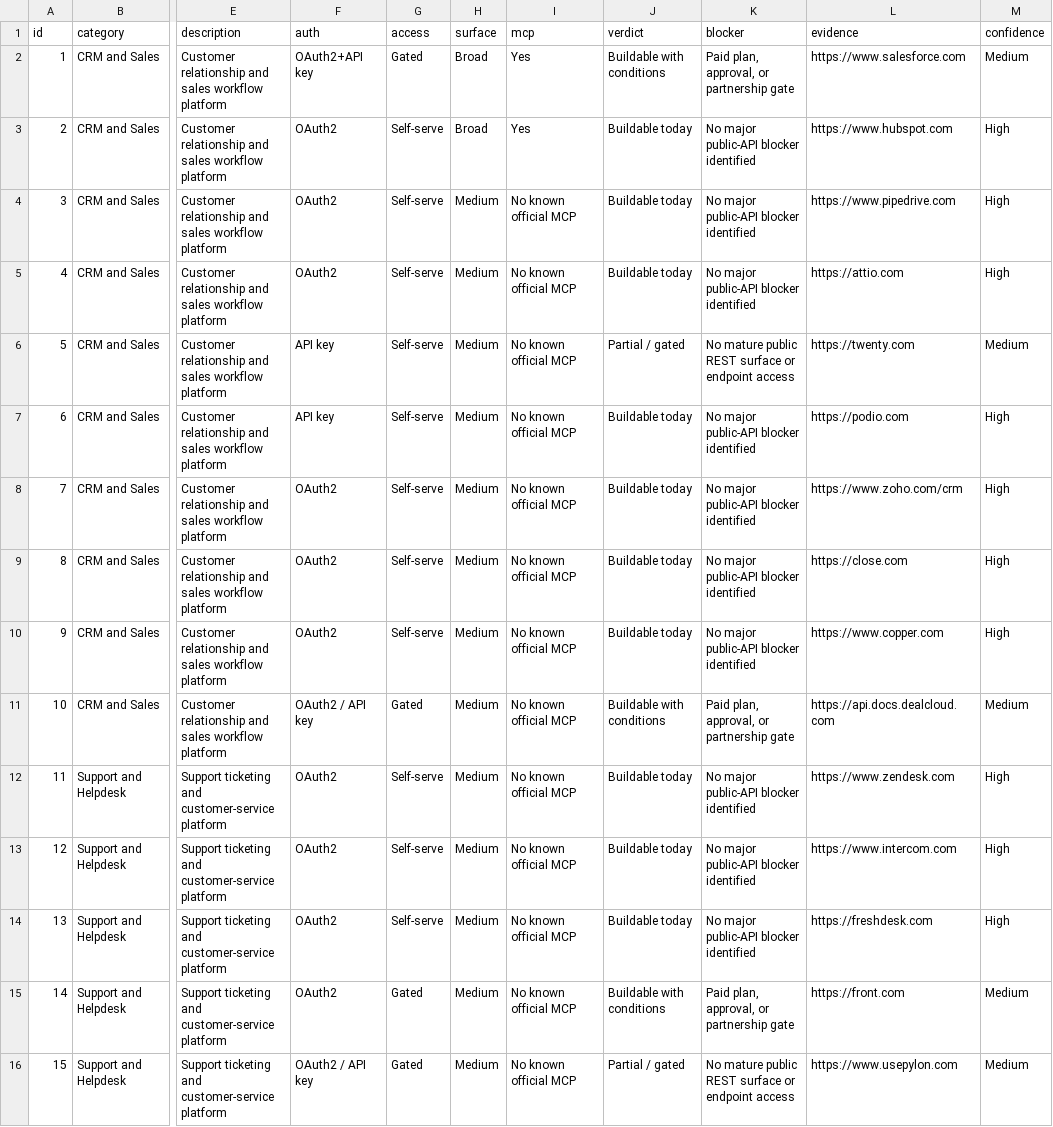
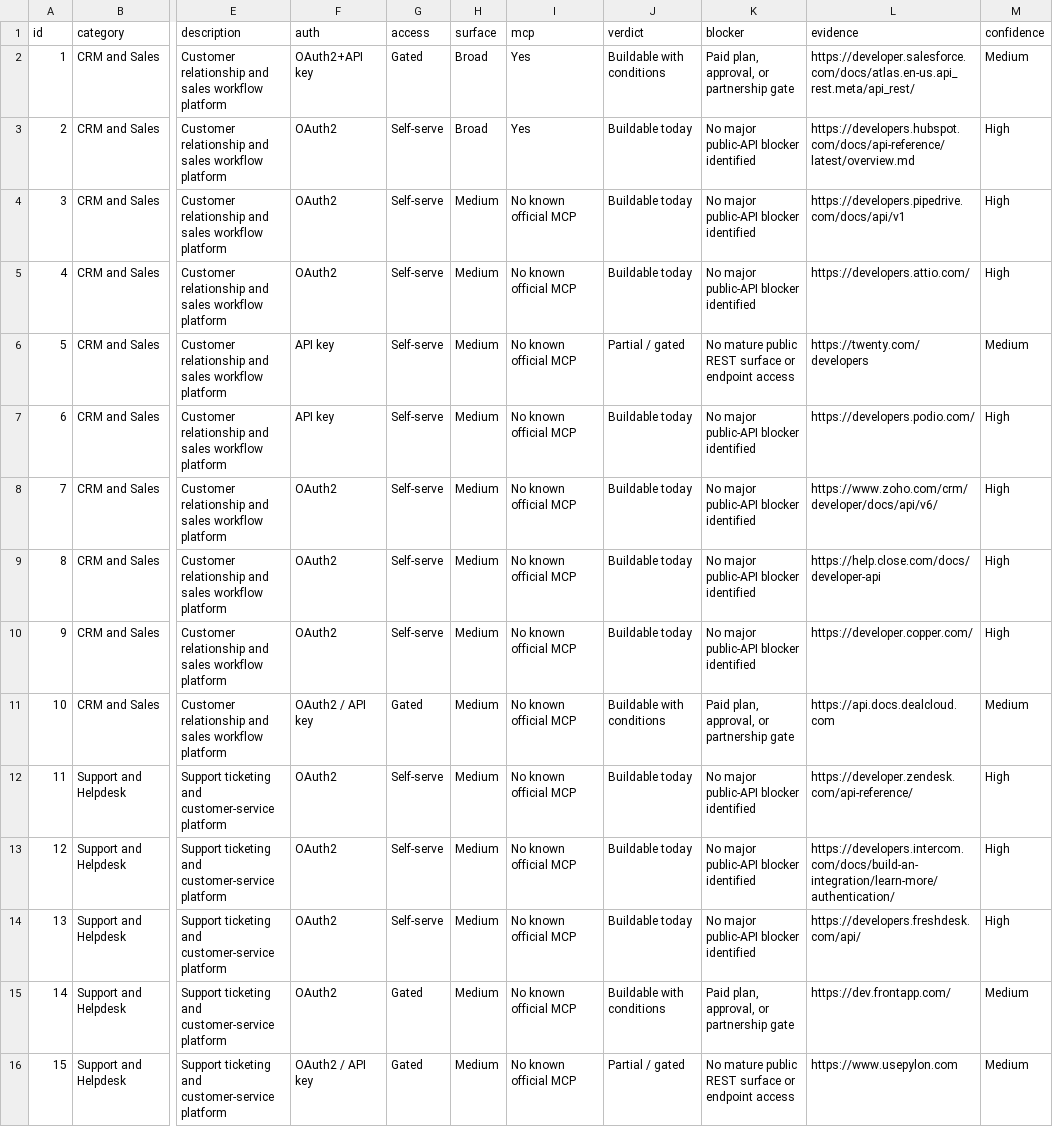
Before and after one commit to PRINCE2-AI/app-research-case-study, a CSV file: research.csv, drawn as a sheet; only a part is shown, gaps mark what is left out; the diff covers the shown part only; the diff names each change by its address in the sheet, - before the commit and + after, or states it on an @@ line.

```diff
--- a/research.csv
+++ b/research.csv
-L2 (evidence): https://www.salesforce.com
+L2 (evidence): https://developer.salesforce.com/docs/atlas.en-us.api_rest.meta/api_rest/
-L3 (evidence): https://www.hubspot.com
+L3 (evidence): https://developers.hubspot.com/docs/api-reference/latest/overview.md
-L4 (evidence): https://www.pipedrive.com
+L4 (evidence): https://developers.pipedrive.com/docs/api/v1
-L5 (evidence): https://attio.com
+L5 (evidence): https://developers.attio.com/
-L6 (evidence): https://twenty.com
+L6 (evidence): https://twenty.com/developers
-L7 (evidence): https://podio.com
+L7 (evidence): https://developers.podio.com/
-L8 (evidence): https://www.zoho.com/crm
+L8 (evidence): https://www.zoho.com/crm/developer/docs/api/v6/
-L9 (evidence): https://close.com
+L9 (evidence): https://help.close.com/docs/developer-api
-L10 (evidence): https://www.copper.com
+L10 (evidence): https://developer.copper.com/
-L12 (evidence): https://www.zendesk.com
+L12 (evidence): https://developer.zendesk.com/api-reference/
-L13 (evidence): https://www.intercom.com
+L13 (evidence): https://developers.intercom.com/docs/build-an-integration/learn-more/authentication/
-L14 (evidence): https://freshdesk.com
+L14 (evidence): https://developers.freshdesk.com/api/
-L15 (evidence): https://front.com
+L15 (evidence): https://dev.frontapp.com/
```
Also changed, not shown: 61 edited cells elsewhere in this file, 4 other files.
